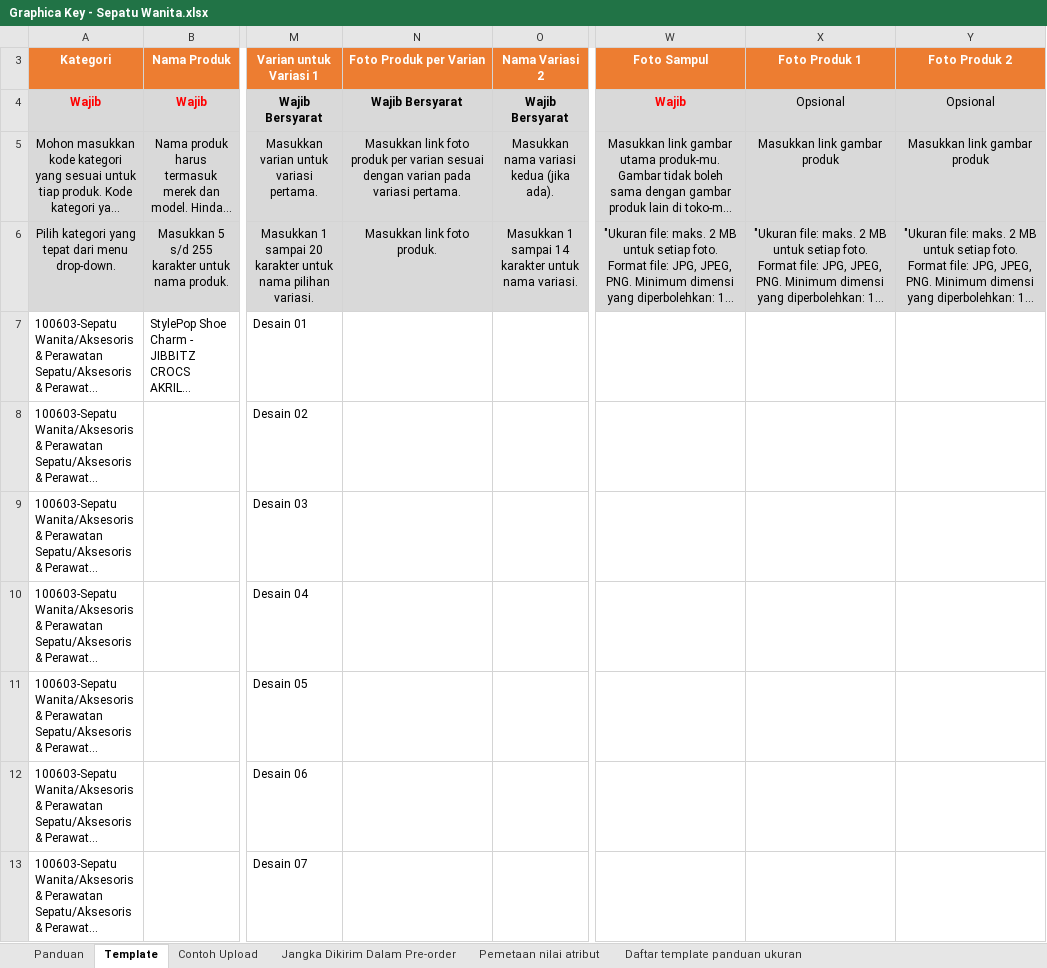
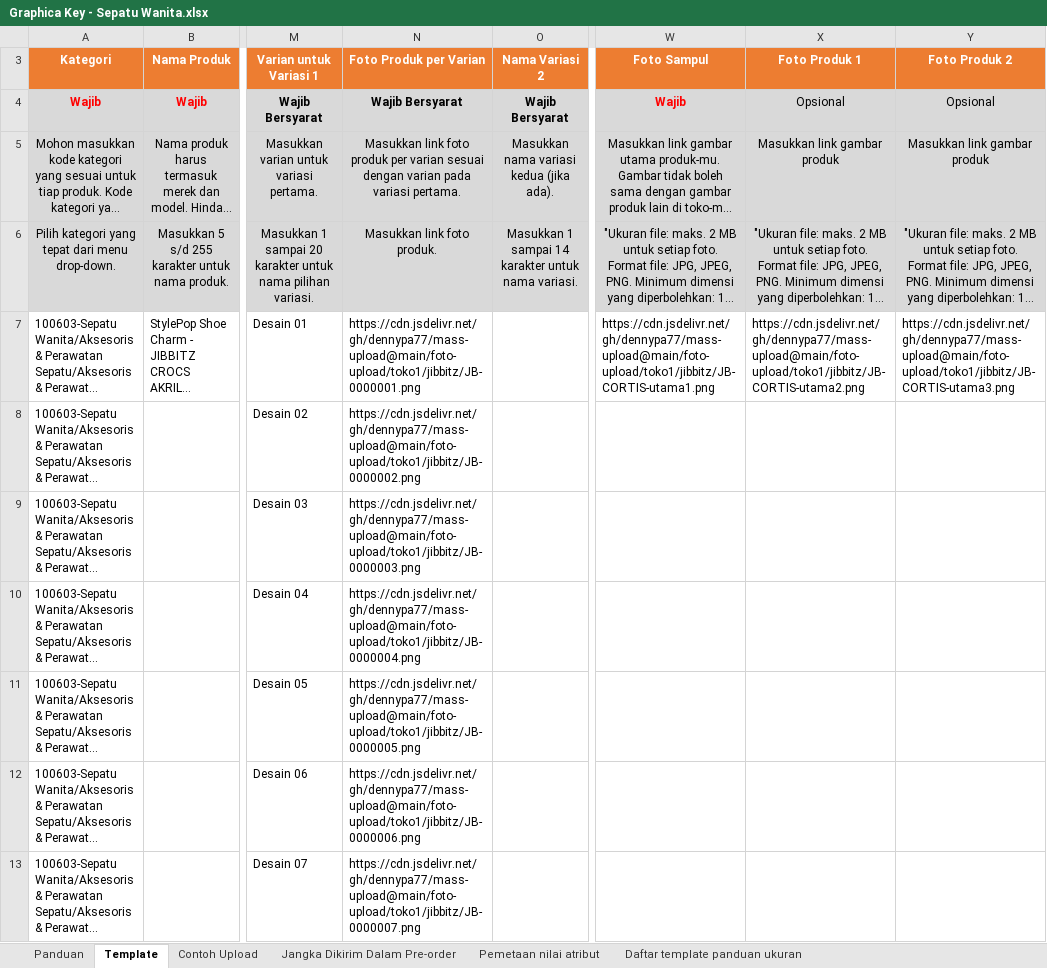
Before and after one commit to dennypa77/mass-upload, an Excel workbook: output/Graphica Key - Sepatu Wanita.xlsx, sheet Template, drawn as a sheet; only a part is shown, gaps mark what is left out; long unchanged cells end in …; values as stored, in another font and other column widths than the file's, no borders; conditional formats not drawn; the diff covers the shown part only; the diff names each change by its address in the sheet, - before the commit and + after, or states it on an @@ line.

```diff
--- a/output/Graphica Key - Sepatu Wanita.xlsx (sheet Template)
+++ b/output/Graphica Key - Sepatu Wanita.xlsx (sheet Template)
-N7 (Foto Produk per Varian): (empty)
+N7 (Foto Produk per Varian): https://cdn.jsdelivr.net/gh/dennypa77/mass-upload@main/foto-upload/toko1/jibbitz/JB-0000001.png
-W7 (Foto Sampul): (empty)
+W7 (Foto Sampul): https://cdn.jsdelivr.net/gh/dennypa77/mass-upload@main/foto-upload/toko1/jibbitz/JB-CORTIS-utama1.png
-X7 (Foto Produk 1): (empty)
+X7 (Foto Produk 1): https://cdn.jsdelivr.net/gh/dennypa77/mass-upload@main/foto-upload/toko1/jibbitz/JB-CORTIS-utama2.png
-Y7 (Foto Produk 2): (empty)
+Y7 (Foto Produk 2): https://cdn.jsdelivr.net/gh/dennypa77/mass-upload@main/foto-upload/toko1/jibbitz/JB-CORTIS-utama3.png
-N8 (Foto Produk per Varian): (empty)
+N8 (Foto Produk per Varian): https://cdn.jsdelivr.net/gh/dennypa77/mass-upload@main/foto-upload/toko1/jibbitz/JB-0000002.png
-N9 (Foto Produk per Varian): (empty)
+N9 (Foto Produk per Varian): https://cdn.jsdelivr.net/gh/dennypa77/mass-upload@main/foto-upload/toko1/jibbitz/JB-0000003.png
-N10 (Foto Produk per Varian): (empty)
+N10 (Foto Produk per Varian): https://cdn.jsdelivr.net/gh/dennypa77/mass-upload@main/foto-upload/toko1/jibbitz/JB-0000004.png
-N11 (Foto Produk per Varian): (empty)
+N11 (Foto Produk per Varian): https://cdn.jsdelivr.net/gh/dennypa77/mass-upload@main/foto-upload/toko1/jibbitz/JB-0000005.png
-N12 (Foto Produk per Varian): (empty)
+N12 (Foto Produk per Varian): https://cdn.jsdelivr.net/gh/dennypa77/mass-upload@main/foto-upload/toko1/jibbitz/JB-0000006.png
-N13 (Foto Produk per Varian): (empty)
+N13 (Foto Produk per Varian): https://cdn.jsdelivr.net/gh/dennypa77/mass-upload@main/foto-upload/toko1/jibbitz/JB-0000007.png
```
Also changed, not shown: 157 edited cells elsewhere in this sheet, output/Graphica Key - Aksesoris Fashion.xlsx, output/Hangs on You - Aksesoris Fashion.xlsx, 11 other files.
